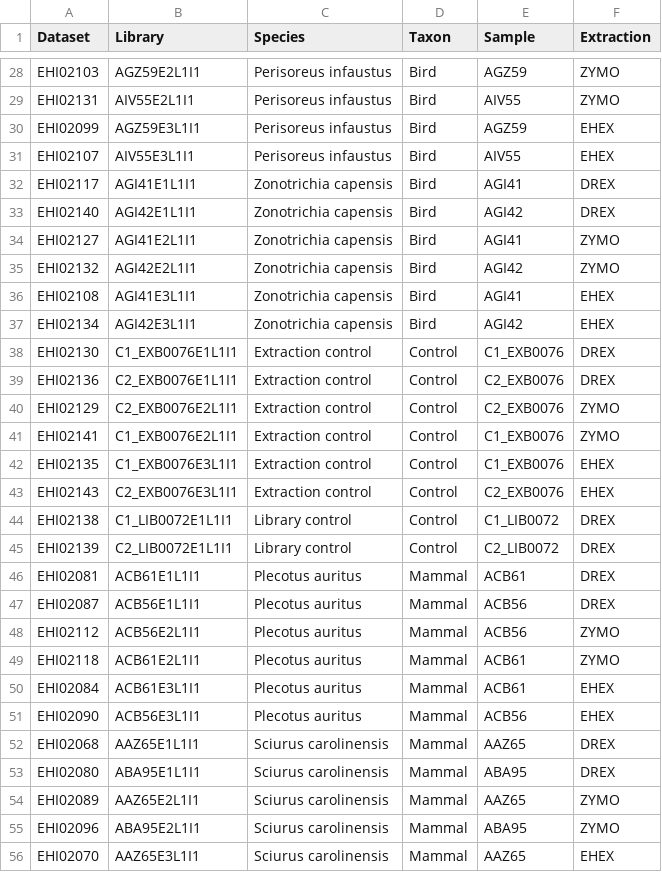
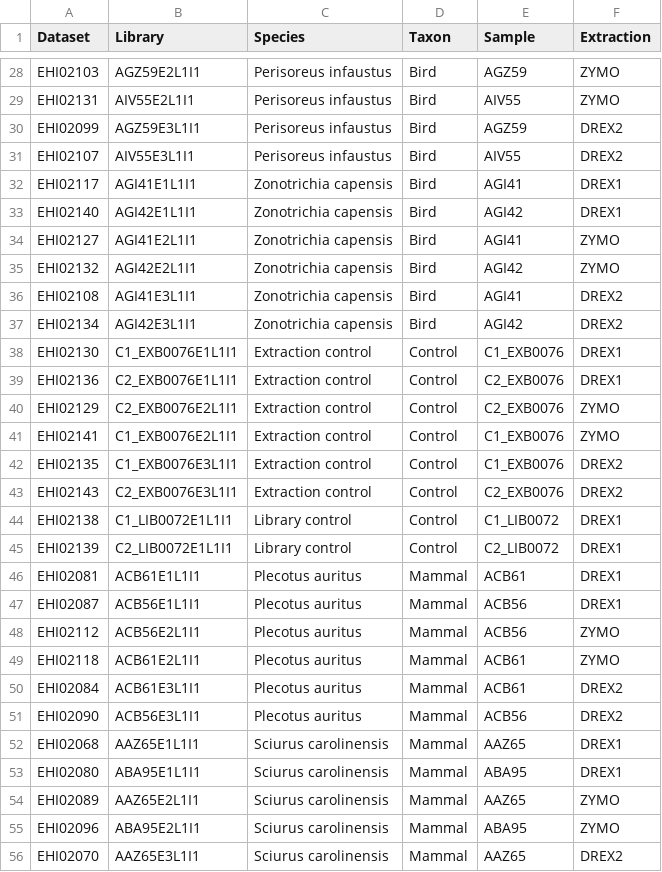
Before and after one commit to earthhologenome/EHI_extraction_test, a TSV file: data/metadata.tsv, drawn as a sheet; only a part is shown, gaps mark what is left out; the diff covers the shown part only.

```diff
--- a/data/metadata.tsv
+++ b/data/metadata.tsv
@@ -29,28 +29,28 @@ EHI02103	AGZ59E2L1I1	Perisoreus infaustus	Bird	AGZ59	ZYMO
 EHI02131	AIV55E2L1I1	Perisoreus infaustus	Bird	AIV55	ZYMO
-EHI02099	AGZ59E3L1I1	Perisoreus infaustus	Bird	AGZ59	EHEX
-EHI02107	AIV55E3L1I1	Perisoreus infaustus	Bird	AIV55	EHEX
-EHI02117	AGI41E1L1I1	Zonotrichia capensis	Bird	AGI41	DREX
-EHI02140	AGI42E1L1I1	Zonotrichia capensis	Bird	AGI42	DREX
+EHI02099	AGZ59E3L1I1	Perisoreus infaustus	Bird	AGZ59	DREX2
+EHI02107	AIV55E3L1I1	Perisoreus infaustus	Bird	AIV55	DREX2
+EHI02117	AGI41E1L1I1	Zonotrichia capensis	Bird	AGI41	DREX1
+EHI02140	AGI42E1L1I1	Zonotrichia capensis	Bird	AGI42	DREX1
 EHI02127	AGI41E2L1I1	Zonotrichia capensis	Bird	AGI41	ZYMO
 EHI02132	AGI42E2L1I1	Zonotrichia capensis	Bird	AGI42	ZYMO
-EHI02108	AGI41E3L1I1	Zonotrichia capensis	Bird	AGI41	EHEX
-EHI02134	AGI42E3L1I1	Zonotrichia capensis	Bird	AGI42	EHEX
-EHI02130	C1_EXB0076E1L1I1	Extraction control	Control	C1_EXB0076	DREX
-EHI02136	C2_EXB0076E1L1I1	Extraction control	Control	C2_EXB0076	DREX
+EHI02108	AGI41E3L1I1	Zonotrichia capensis	Bird	AGI41	DREX2
+EHI02134	AGI42E3L1I1	Zonotrichia capensis	Bird	AGI42	DREX2
+EHI02130	C1_EXB0076E1L1I1	Extraction control	Control	C1_EXB0076	DREX1
+EHI02136	C2_EXB0076E1L1I1	Extraction control	Control	C2_EXB0076	DREX1
 EHI02129	C2_EXB0076E2L1I1	Extraction control	Control	C2_EXB0076	ZYMO
 EHI02141	C1_EXB0076E2L1I1	Extraction control	Control	C1_EXB0076	ZYMO
-EHI02135	C1_EXB0076E3L1I1	Extraction control	Control	C1_EXB0076	EHEX
-EHI02143	C2_EXB0076E3L1I1	Extraction control	Control	C2_EXB0076	EHEX
-EHI02138	C1_LIB0072E1L1I1	Library control	Control	C1_LIB0072	DREX
-EHI02139	C2_LIB0072E1L1I1	Library control	Control	C2_LIB0072	DREX
-EHI02081	ACB61E1L1I1	Plecotus auritus	Mammal	ACB61	DREX
-EHI02087	ACB56E1L1I1	Plecotus auritus	Mammal	ACB56	DREX
+EHI02135	C1_EXB0076E3L1I1	Extraction control	Control	C1_EXB0076	DREX2
+EHI02143	C2_EXB0076E3L1I1	Extraction control	Control	C2_EXB0076	DREX2
+EHI02138	C1_LIB0072E1L1I1	Library control	Control	C1_LIB0072	DREX1
+EHI02139	C2_LIB0072E1L1I1	Library control	Control	C2_LIB0072	DREX1
+EHI02081	ACB61E1L1I1	Plecotus auritus	Mammal	ACB61	DREX1
+EHI02087	ACB56E1L1I1	Plecotus auritus	Mammal	ACB56	DREX1
 EHI02112	ACB56E2L1I1	Plecotus auritus	Mammal	ACB56	ZYMO
 EHI02118	ACB61E2L1I1	Plecotus auritus	Mammal	ACB61	ZYMO
-EHI02084	ACB61E3L1I1	Plecotus auritus	Mammal	ACB61	EHEX
-EHI02090	ACB56E3L1I1	Plecotus auritus	Mammal	ACB56	EHEX
-EHI02068	AAZ65E1L1I1	Sciurus carolinensis	Mammal	AAZ65	DREX
-EHI02080	ABA95E1L1I1	Sciurus carolinensis	Mammal	ABA95	DREX
+EHI02084	ACB61E3L1I1	Plecotus auritus	Mammal	ACB61	DREX2
+EHI02090	ACB56E3L1I1	Plecotus auritus	Mammal	ACB56	DREX2
+EHI02068	AAZ65E1L1I1	Sciurus carolinensis	Mammal	AAZ65	DREX1
+EHI02080	ABA95E1L1I1	Sciurus carolinensis	Mammal	ABA95	DREX1
 EHI02089	AAZ65E2L1I1	Sciurus carolinensis	Mammal	AAZ65	ZYMO
 EHI02096	ABA95E2L1I1	Sciurus carolinensis	Mammal	ABA95	ZYMO
-EHI02070	AAZ65E3L1I1	Sciurus carolinensis	Mammal	AAZ65	EHEX
+EHI02070	AAZ65E3L1I1	Sciurus carolinensis	Mammal	AAZ65	DREX2
```
Also changed, not shown: 35 edited cells elsewhere in this file, 38 other files.
